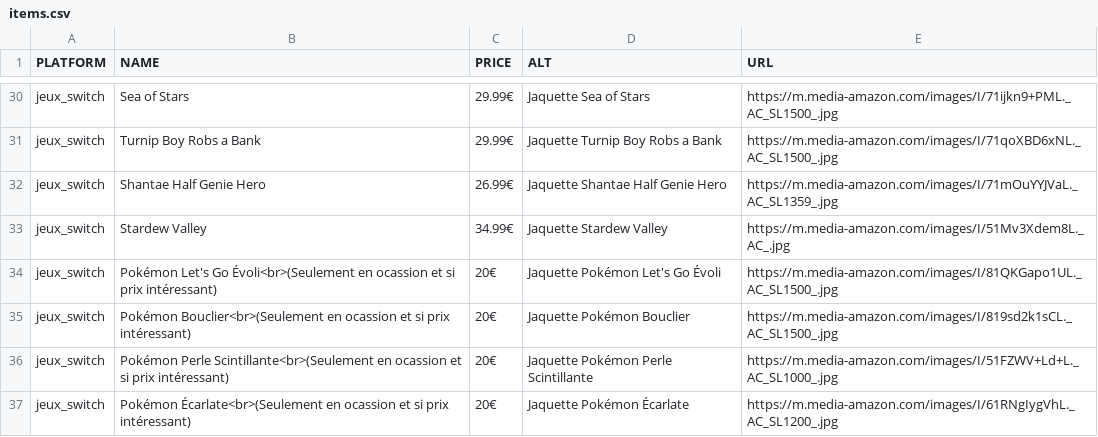
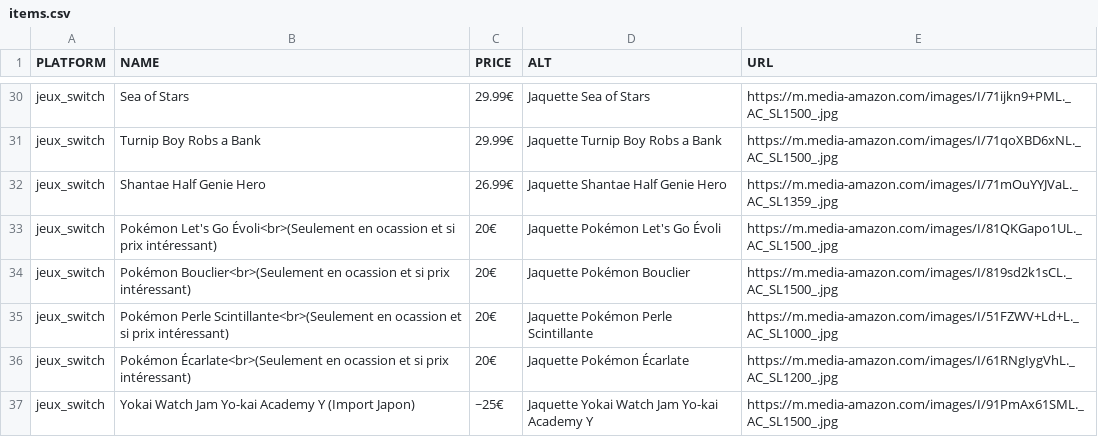
Before and after one commit to Matbaldi/Listes, a CSV file: assets/csv/items.csv, drawn as a sheet; only a part is shown, gaps mark what is left out; the shorter side is filled out with more unchanged rows.

Commit message:
Update items.csv

```diff
--- a/assets/csv/items.csv
+++ b/assets/csv/items.csv
@@ -32,3 +32,2 @@ jeux_switch,Turnip Boy Robs a Bank,29.99€,Jaquette Turnip Boy Robs a Bank,http
 jeux_switch,Shantae Half Genie Hero,26.99€,Jaquette Shantae Half Genie Hero,https://m.media-amazon.com/images/I/71mOuYYJVaL._AC_SL1359_.jpg
-jeux_switch,Stardew Valley,34.99€,Jaquette Stardew Valley,https://m.media-amazon.com/images/I/51Mv3Xdem8L._AC_.jpg
 jeux_switch,Pokémon Let's Go Évoli<br>(Seulement en ocassion et si prix intéressant),20€,Jaquette Pokémon Let's Go Évoli,https://m.media-amazon.com/images/I/81QKGapo1UL._AC_SL1500_.jpg
```
